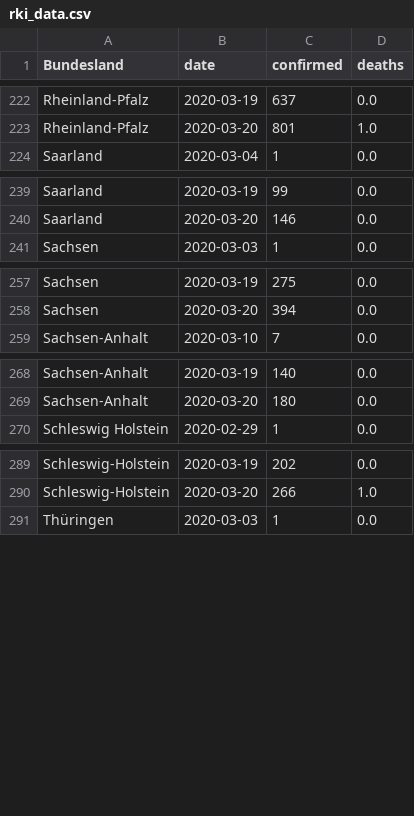
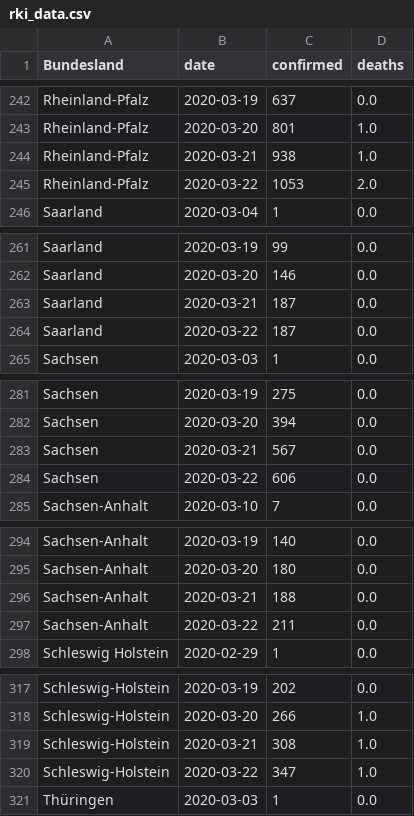
Before and after one commit to normannexo/COVID-19-RKI, a CSV file: csv/rki_data.csv, drawn as a sheet; only a part is shown, gaps mark what is left out; the diff covers the shown part only; the diff names each change by its address in the sheet, - before the commit and + after, or states it on an @@ line.

```diff
--- a/csv/rki_data.csv
+++ b/csv/rki_data.csv
+row 244: Rheinland-Pfalz | 2020-03-21 | 938 | 1.0
+row 245: Rheinland-Pfalz | 2020-03-22 | 1053 | 2.0
+row 263: Saarland | 2020-03-21 | 187 | 0.0
+row 264: Saarland | 2020-03-22 | 187 | 0.0
+row 283: Sachsen | 2020-03-21 | 567 | 0.0
+row 284: Sachsen | 2020-03-22 | 606 | 0.0
+row 296: Sachsen-Anhalt | 2020-03-21 | 188 | 0.0
+row 297: Sachsen-Anhalt | 2020-03-22 | 211 | 0.0
+row 319: Schleswig-Holstein | 2020-03-21 | 308 | 1.0
+row 320: Schleswig-Holstein | 2020-03-22 | 347 | 1.0
```
Also changed, not shown: 22 added rows elsewhere in this file, 10 other files.
